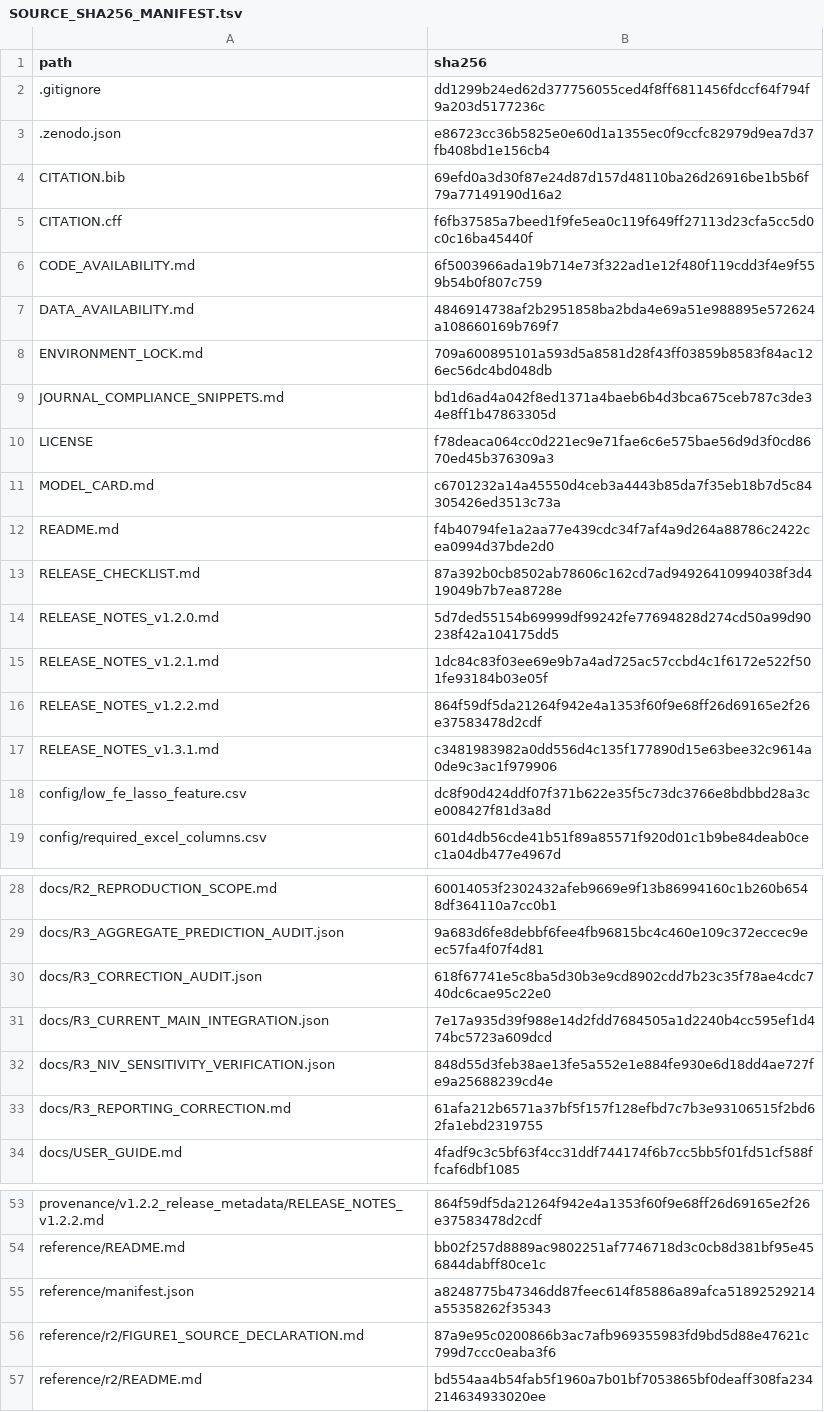
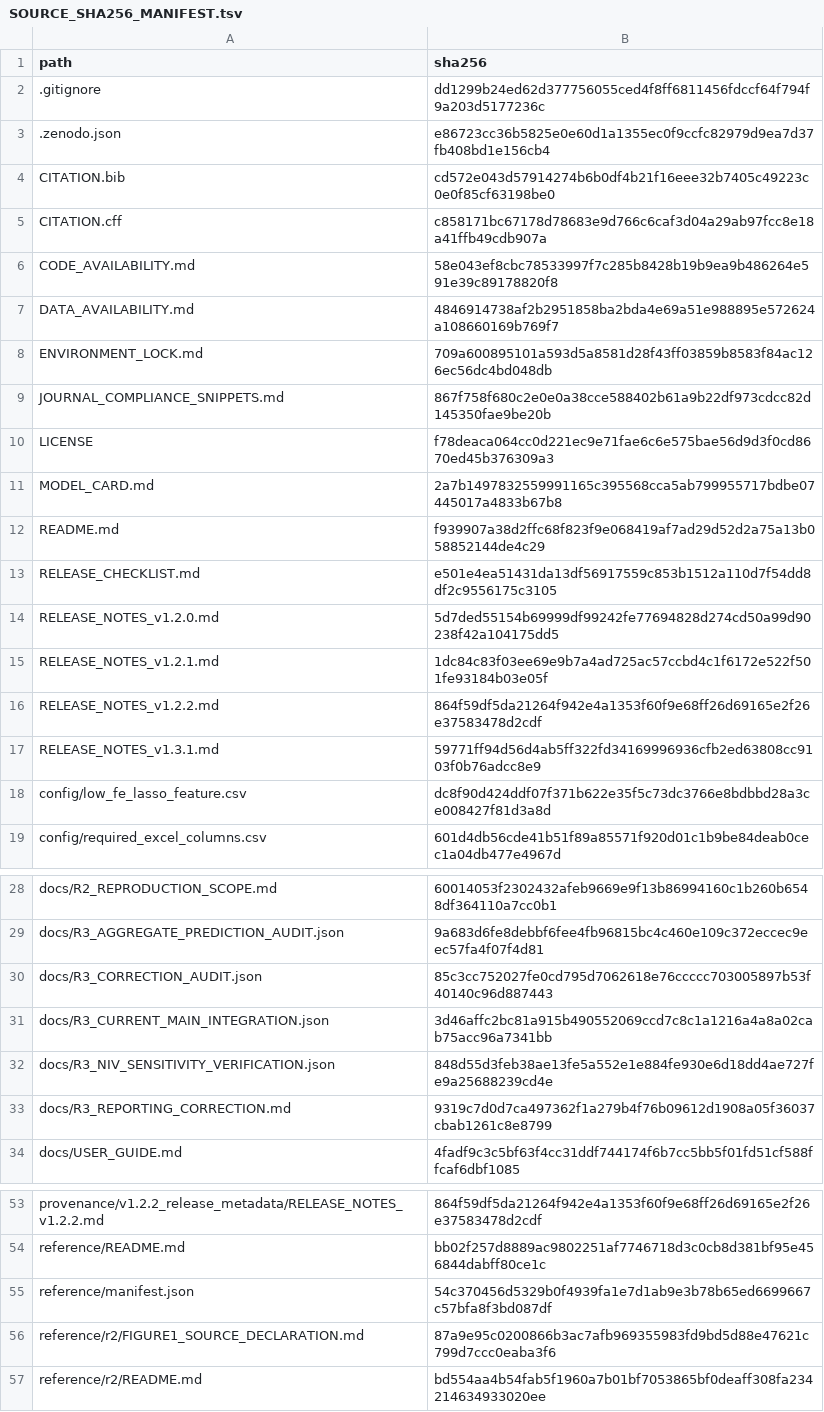
Before and after one commit to linzixuan45/hypoferremia-icu-mortality, a TSV file: SOURCE_SHA256_MANIFEST.tsv, drawn as a sheet; only a part is shown, gaps mark what is left out; the diff covers the shown part only.

```diff
--- a/SOURCE_SHA256_MANIFEST.tsv
+++ b/SOURCE_SHA256_MANIFEST.tsv
@@ -3,12 +3,12 @@ path	sha256
 .zenodo.json	e86723cc36b5825e0e60d1a1355ec0f9ccfc82979d9ea7d37fb408bd1e156cb4
-CITATION.bib	69efd0a3d30f87e24d87d157d48110ba26d26916be1b5b6f79a77149190d16a2
-CITATION.cff	f6fb37585a7beed1f9fe5ea0c119f649ff27113d23cfa5cc5d0c0c16ba45440f
-CODE_AVAILABILITY.md	6f5003966ada19b714e73f322ad1e12f480f119cdd3f4e9f559b54b0f807c759
+CITATION.bib	cd572e043d57914274b6b0df4b21f16eee32b7405c49223c0e0f85cf63198be0
+CITATION.cff	c858171bc67178d78683e9d766c6caf3d04a29ab97fcc8e18a41ffb49cdb907a
+CODE_AVAILABILITY.md	58e043ef8cbc78533997f7c285b8428b19b9ea9b486264e591e39c89178820f8
 DATA_AVAILABILITY.md	4846914738af2b2951858ba2bda4e69a51e988895e572624a108660169b769f7
 ENVIRONMENT_LOCK.md	709a600895101a593d5a8581d28f43ff03859b8583f84ac126ec56dc4bd048db
-JOURNAL_COMPLIANCE_SNIPPETS.md	bd1d6ad4a042f8ed1371a4baeb6b4d3bca675ceb787c3de34e8ff1b47863305d
+JOURNAL_COMPLIANCE_SNIPPETS.md	867f758f680c2e0e0a38cce588402b61a9b22df973cdcc82d145350fae9be20b
 LICENSE	f78deaca064cc0d221ec9e71fae6c6e575bae56d9d3f0cd8670ed45b376309a3
-MODEL_CARD.md	c6701232a14a45550d4ceb3a4443b85da7f35eb18b7d5c84305426ed3513c73a
-README.md	f4b40794fe1a2aa77e439cdc34f7af4a9d264a88786c2422cea0994d37bde2d0
-RELEASE_CHECKLIST.md	87a392b0cb8502ab78606c162cd7ad94926410994038f3d419049b7b7ea8728e
+MODEL_CARD.md	2a7b1497832559991165c395568cca5ab799955717bdbe07445017a4833b67b8
+README.md	f939907a38d2ffc68f823f9e068419af7ad29d52d2a75a13b058852144de4c29
+RELEASE_CHECKLIST.md	e501e4ea51431da13df56917559c853b1512a110d7f54dd8df2c9556175c3105
 RELEASE_NOTES_v1.2.0.md	5d7ded55154b69999df99242fe77694828d274cd50a99d90238f42a104175dd5
@@ -16,3 +16,3 @@ RELEASE_NOTES_v1.2.1.md	1dc84c83f03ee69e9b7a4ad725ac57ccbd4c1f6172e522f501fe9318
 RELEASE_NOTES_v1.2.2.md	864f59df5da21264f942e4a1353f60f9e68ff26d69165e2f26e37583478d2cdf
-RELEASE_NOTES_v1.3.1.md	c3481983982a0dd556d4c135f177890d15e63bee32c9614a0de9c3ac1f979906
+RELEASE_NOTES_v1.3.1.md	59771ff94d56d4ab5ff322fd34169996936cfb2ed63808cc9103f0b76adcc8e9
 config/low_fe_lasso_feature.csv	dc8f90d424ddf07f371b622e35f5c73dc3766e8bdbbd28a3ce008427f81d3a8d
@@ -29,6 +29,6 @@ docs/R2_REPRODUCTION_SCOPE.md	60014053f2302432afeb9669e9f13b86994160c1b260b6548d
 docs/R3_AGGREGATE_PREDICTION_AUDIT.json	9a683d6fe8debbf6fee4fb96815bc4c460e109c372eccec9eec57fa4f07f4d81
-docs/R3_CORRECTION_AUDIT.json	618f67741e5c8ba5d30b3e9cd8902cdd7b23c35f78ae4cdc740dc6cae95c22e0
-docs/R3_CURRENT_MAIN_INTEGRATION.json	7e17a935d39f988e14d2fdd7684505a1d2240b4cc595ef1d474bc5723a609dcd
+docs/R3_CORRECTION_AUDIT.json	85c3cc752027fe0cd795d7062618e76ccccc703005897b53f40140c96d887443
+docs/R3_CURRENT_MAIN_INTEGRATION.json	3d46affc2bc81a915b490552069ccd7c8c1a1216a4a8a02cab75acc96a7341bb
 docs/R3_NIV_SENSITIVITY_VERIFICATION.json	848d55d3feb38ae13fe5a552e1e884fe930e6d18dd4ae727fe9a25688239cd4e
-docs/R3_REPORTING_CORRECTION.md	61afa212b6571a37bf5f157f128efbd7c7b3e93106515f2bd62fa1ebd2319755
+docs/R3_REPORTING_CORRECTION.md	9319c7d0d7ca497362f1a279b4f76b09612d1908a05f36037cbab1261c8e8799
 docs/USER_GUIDE.md	4fadf9c3c5bf63f4cc31ddf744174f6b7cc5bb5f01fd51cf588ffcaf6dbf1085
@@ -54,3 +54,3 @@ provenance/v1.2.2_release_metadata/RELEASE_NOTES_v1.2.2.md	864f59df5da21264f942e
 reference/README.md	bb02f257d8889ac9802251af7746718d3c0cb8d381bf95e456844dabff80ce1c
-reference/manifest.json	a8248775b47346dd87feec614f85886a89afca51892529214a55358262f35343
+reference/manifest.json	54c370456d5329b0f4939fa1e7d1ab9e3b78b65ed6699667c57bfa8f3bd087df
 reference/r2/FIGURE1_SOURCE_DECLARATION.md	87a9e95c0200866b3ac7afb969355983fd9bd5d88e47621c799d7ccc0eaba3f6
```
Also changed, not shown: 1 edited cell elsewhere in this file, 13 other files.
